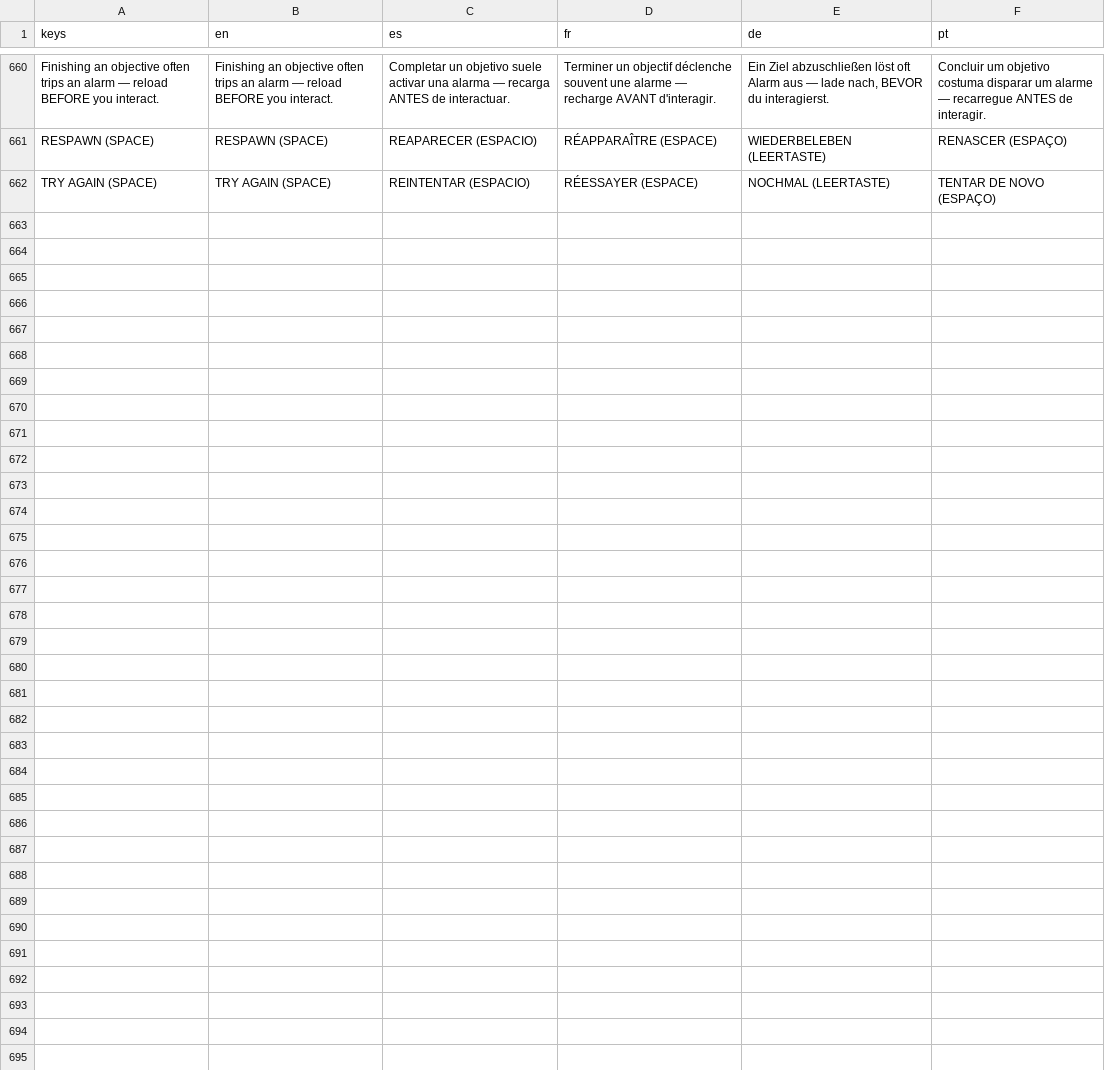
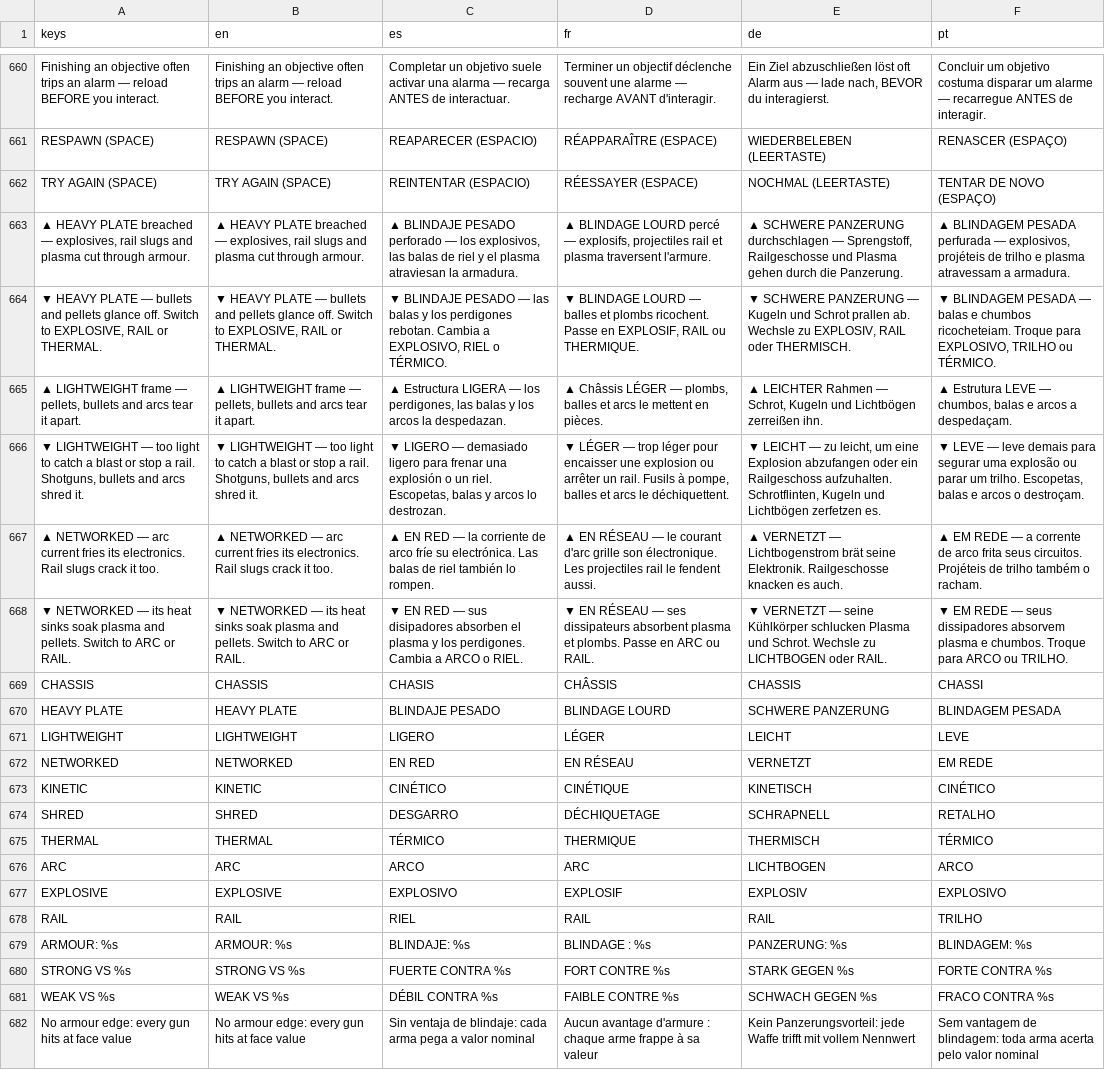
Before and after one commit to PIsberg/ai-uprising-game, a CSV file: assets/i18n/strings.csv, drawn as a sheet; only a part is shown, gaps mark what is left out; the diff names each change by its address in the sheet, - before the commit and + after, or states it on an @@ line.

```diff
--- a/assets/i18n/strings.csv
+++ b/assets/i18n/strings.csv
+row 663: ▲ HEAVY PLATE breached — explosives, rail slugs and plasma cut through armour. | ▲ HEAVY PLATE breached — explosives, rail slugs and plasma cut through armour. | ▲ BLINDAJE PESADO perforado — los explosivos, las balas de riel y el plasma atraviesan la armadura. | ▲ BLINDAGE LOURD percé — explosifs, projectiles rail et plasma traversent l'armure. | ▲ SCHWERE PANZERUNG durchschlagen — Sprengstoff, Railgeschosse und Plasma gehen durch die Panzerung. | ▲ BLINDAGEM PESADA perfurada — explosivos, projéteis de trilho e plasma atravessam a armadura.
+row 664: ▼ HEAVY PLATE — bullets and pellets glance off. Switch to EXPLOSIVE, RAIL or THERMAL. | ▼ HEAVY PLATE — bullets and pellets glance off. Switch to EXPLOSIVE, RAIL or THERMAL. | ▼ BLINDAJE PESADO — las balas y los perdigones rebotan. Cambia a EXPLOSIVO, RIEL o TÉRMICO. | ▼ BLINDAGE LOURD — balles et plombs ricochent. Passe en EXPLOSIF, RAIL ou THERMIQUE. | ▼ SCHWERE PANZERUNG — Kugeln und Schrot prallen ab. Wechsle zu EXPLOSIV, RAIL oder THERMISCH. | ▼ BLINDAGEM PESADA — balas e chumbos ricocheteiam. Troque para EXPLOSIVO, TRILHO ou TÉRMICO.
+row 665: ▲ LIGHTWEIGHT frame — pellets, bullets and arcs tear it apart. | ▲ LIGHTWEIGHT frame — pellets, bullets and arcs tear it apart. | ▲ Estructura LIGERA — los perdigones, las balas y los arcos la despedazan. | ▲ Châssis LÉGER — plombs, balles et arcs le mettent en pièces. | ▲ LEICHTER Rahmen — Schrot, Kugeln und Lichtbögen zerreißen ihn. | ▲ Estrutura LEVE — chumbos, balas e arcos a despedaçam.
+row 666: ▼ LIGHTWEIGHT — too light to catch a blast or stop a rail. Shotguns, bullets and arcs shred it. | ▼ LIGHTWEIGHT — too light to catch a blast or stop a rail. Shotguns, bullets and arcs shred it. | ▼ LIGERO — demasiado ligero para frenar una explosión o un riel. Escopetas, balas y arcos lo destrozan. | ▼ LÉGER — trop léger pour encaisser une explosion ou arrêter un rail. Fusils à pompe, balles et arcs le déchiquettent. | ▼ LEICHT — zu leicht, um eine Explosion abzufangen oder ein Railgeschoss aufzuhalten. Schrotflinten, Kugeln und Lichtbögen zerfetzen es. | ▼ LEVE — leve demais para segurar uma explosão ou parar um trilho. Escopetas, balas e arcos o destroçam.
+row 667: ▲ NETWORKED — arc current fries its electronics. Rail slugs crack it too. | ▲ NETWORKED — arc current fries its electronics. Rail slugs crack it too. | ▲ EN RED — la corriente de arco fríe su electrónica. Las balas de riel también lo rompen. | ▲ EN RÉSEAU — le courant d'arc grille son électronique. Les projectiles rail le fendent aussi. | ▲ VERNETZT — Lichtbogenstrom brät seine Elektronik. Railgeschosse knacken es auch. | ▲ EM REDE — a corrente de arco frita seus circuitos. Projéteis de trilho também o racham.
+row 668: ▼ NETWORKED — its heat sinks soak plasma and pellets. Switch to ARC or RAIL. | ▼ NETWORKED — its heat sinks soak plasma and pellets. Switch to ARC or RAIL. | ▼ EN RED — sus disipadores absorben el plasma y los perdigones. Cambia a ARCO o RIEL. | ▼ EN RÉSEAU — ses dissipateurs absorbent plasma et plombs. Passe en ARC ou RAIL. | ▼ VERNETZT — seine Kühlkörper schlucken Plasma und Schrot. Wechsle zu LICHTBOGEN oder RAIL. | ▼ EM REDE — seus dissipadores absorvem plasma e chumbos. Troque para ARCO ou TRILHO.
+row 669: CHASSIS | CHASSIS | CHASIS | CHÂSSIS | CHASSIS | CHASSI
+row 670: HEAVY PLATE | HEAVY PLATE | BLINDAJE PESADO | BLINDAGE LOURD | SCHWERE PANZERUNG | BLINDAGEM PESADA
+row 671: LIGHTWEIGHT | LIGHTWEIGHT | LIGERO | LÉGER | LEICHT | LEVE
+row 672: NETWORKED | NETWORKED | EN RED | EN RÉSEAU | VERNETZT | EM REDE
+row 673: KINETIC | KINETIC | CINÉTICO | CINÉTIQUE | KINETISCH | CINÉTICO
+row 674: SHRED | SHRED | DESGARRO | DÉCHIQUETAGE | SCHRAPNELL | RETALHO
+row 675: THERMAL | THERMAL | TÉRMICO | THERMIQUE | THERMISCH | TÉRMICO
+row 676: ARC | ARC | ARCO | ARC | LICHTBOGEN | ARCO
+row 677: EXPLOSIVE | EXPLOSIVE | EXPLOSIVO | EXPLOSIF | EXPLOSIV | EXPLOSIVO
+row 678: RAIL | RAIL | RIEL | RAIL | RAIL | TRILHO
+row 679: ARMOUR: %s | ARMOUR: %s | BLINDAJE: %s | BLINDAGE : %s | PANZERUNG: %s | BLINDAGEM: %s
+row 680: STRONG VS %s | STRONG VS %s | FUERTE CONTRA %s | FORT CONTRE %s | STARK GEGEN %s | FORTE CONTRA %s
+row 681: WEAK VS %s | WEAK VS %s | DÉBIL CONTRA %s | FAIBLE CONTRE %s | SCHWACH GEGEN %s | FRACO CONTRA %s
+row 682: No armour edge: every gun hits at face value | No armour edge: every gun hits at face value | Sin ventaja de blindaje: cada arma pega a valor nominal | Aucun avantage d'armure : chaque arme frappe à sa valeur | Kein Panzerungsvorteil: jede Waffe trifft mit vollem Nennwert | Sem vantagem de blindagem: toda arma acerta pelo valor nominal
```
Also changed, not shown: 35 other files.
